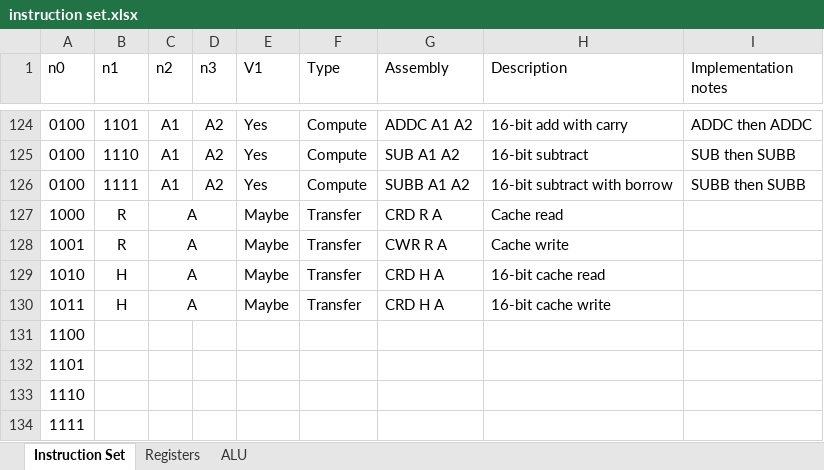
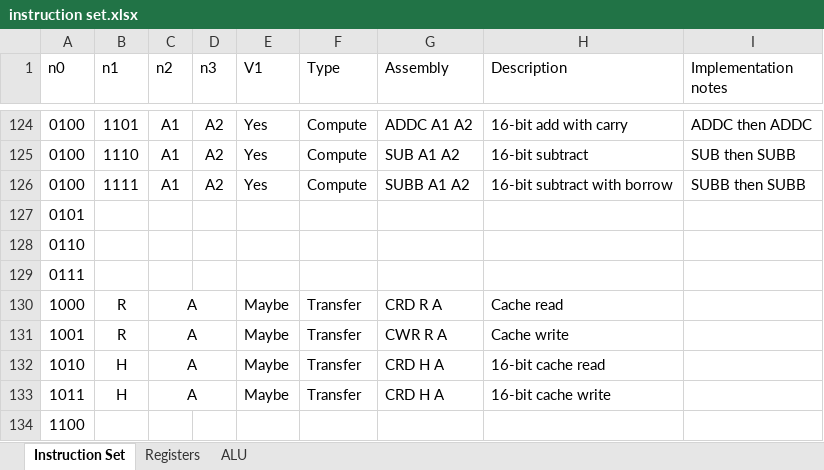
Before and after one commit to jdf18/NIHIL, an Excel workbook: instruction set.xlsx, sheet Instruction Set, drawn as a sheet; only a part is shown, gaps mark what is left out; the shorter side is filled out with more unchanged rows; values as stored, in another font and other column widths than the file's, no borders; conditional formats not drawn; the diff names each change by its address in the sheet, - before the commit and + after, or states it on an @@ line.

Commit message:
decode unit stage 1

```diff
--- a/instruction set.xlsx (sheet Instruction Set)
+++ b/instruction set.xlsx (sheet Instruction Set)
+row 127: 0101
+row 128: 0110
+row 129: 0111
```
